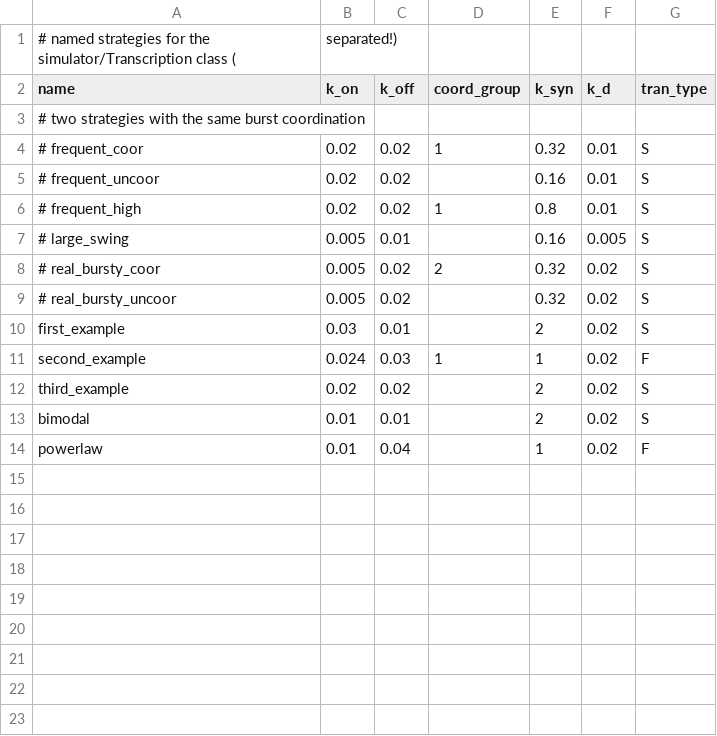
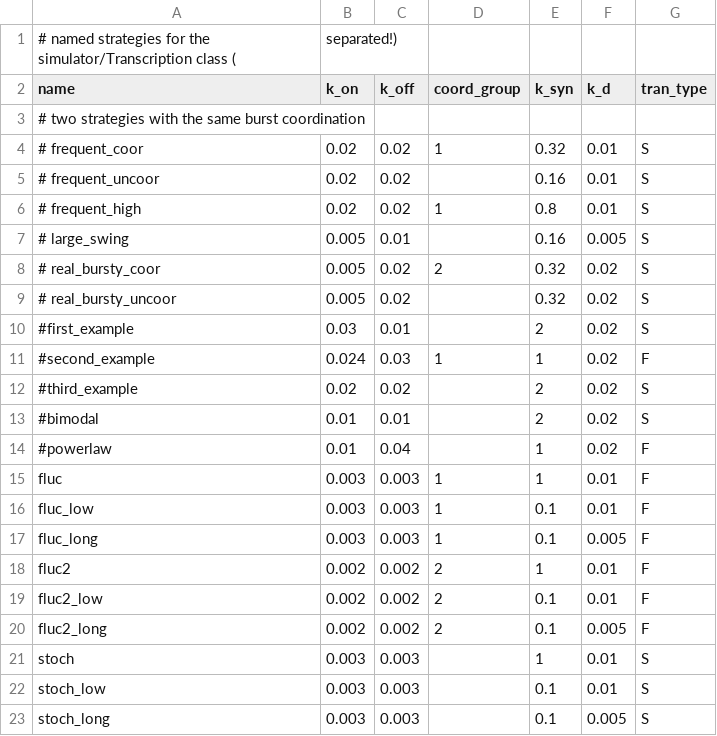
Before and after one commit to resharp/scBurstSim, a CSV file: data/strategies.csv, drawn as a sheet.

```diff
--- a/data/strategies.csv
+++ b/data/strategies.csv
@@ -9,6 +9,15 @@ name;k_on;k_off;coord_group;k_syn;k_d;tran_type
 # real_bursty_uncoor;0.005;0.02;;0.32;0.02;S
-first_example;0.03;0.01;;2;0.02;S
-second_example;0.024;0.03;1;1;0.02;F
-third_example;0.02;0.02;;2;0.02;S
-bimodal;0.01;0.01;;2;0.02;S
-powerlaw;0.01;0.04;;1;0.02;F
+#first_example;0.03;0.01;;2;0.02;S
+#second_example;0.024;0.03;1;1;0.02;F
+#third_example;0.02;0.02;;2;0.02;S
+#bimodal;0.01;0.01;;2;0.02;S
+#powerlaw;0.01;0.04;;1;0.02;F
+fluc;0.003;0.003;1;1;0.01;F
+fluc_low;0.003;0.003;1;0.1;0.01;F
+fluc_long;0.003;0.003;1;0.1;0.005;F
+fluc2;0.002;0.002;2;1;0.01;F
+fluc2_low;0.002;0.002;2;0.1;0.01;F
+fluc2_long;0.002;0.002;2;0.1;0.005;F
+stoch;0.003;0.003;;1;0.01;S
+stoch_low;0.003;0.003;;0.1;0.01;S
+stoch_long;0.003;0.003;;0.1;0.005;S
```
Also changed, not shown: 2 other files.
